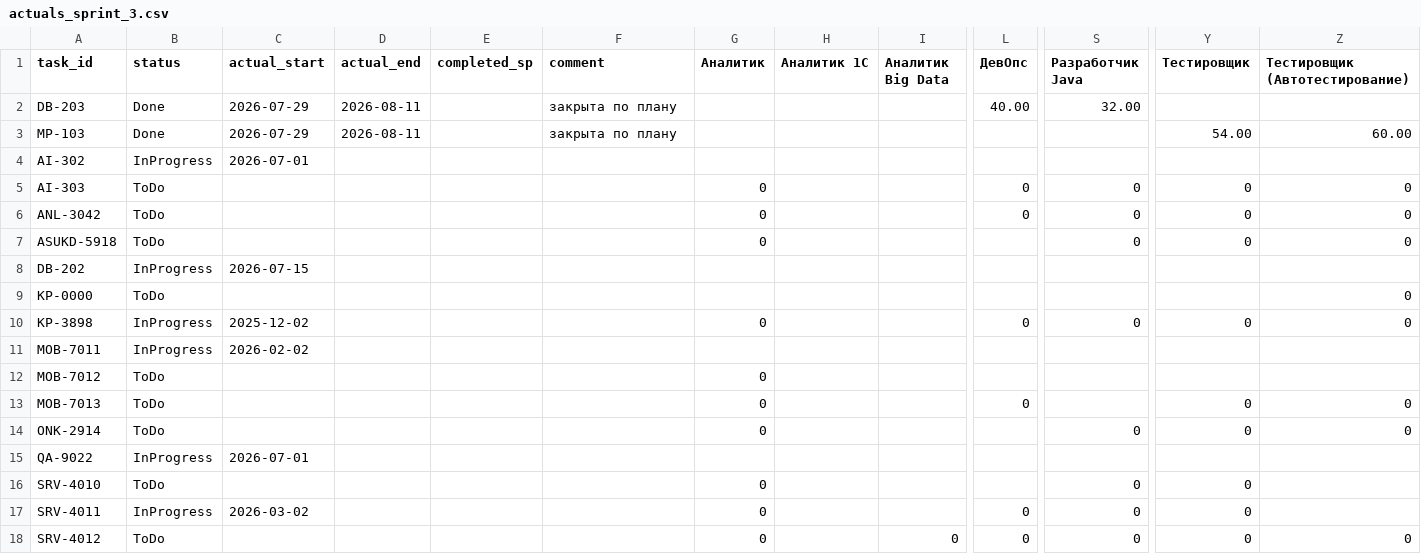
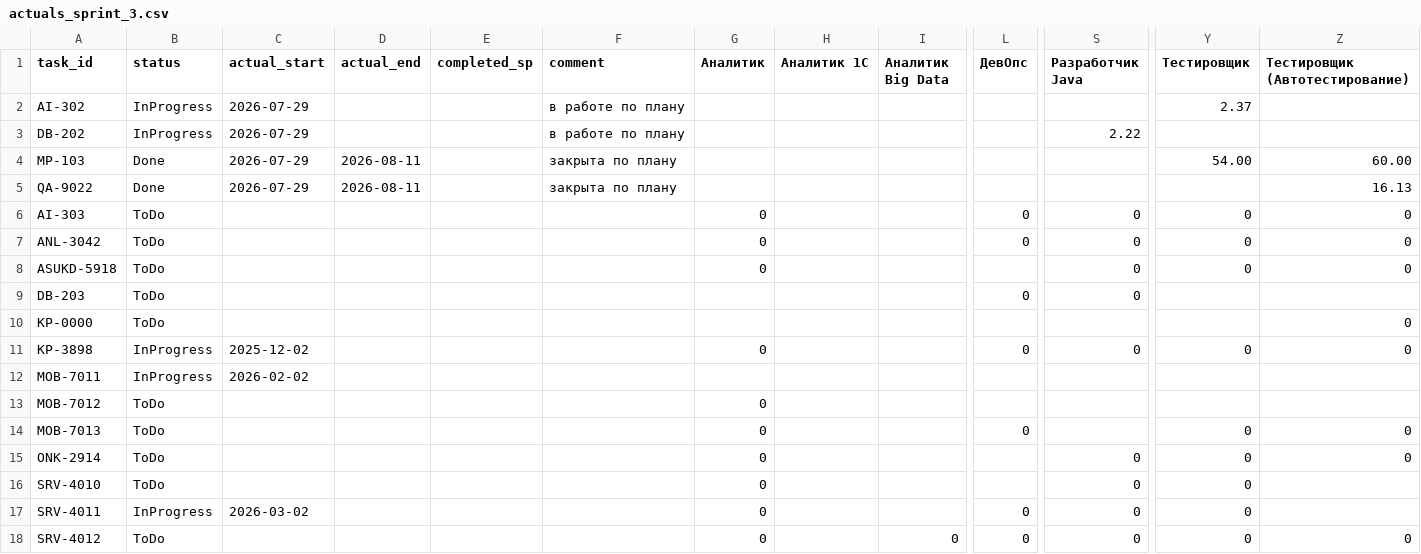
Before and after one commit to MIvi-test/orbit-planner, a CSV file: demo/actuals_sprint_3.csv, drawn as a sheet; only a part is shown, gaps mark what is left out; removed rows and columns are numbered as before the commit, all else as after; rows hold the shown columns only; the diff names each change by its address in the sheet, - before the commit and + after, or states it on an @@ line.

```diff
--- a/demo/actuals_sprint_3.csv
+++ b/demo/actuals_sprint_3.csv
-row 2: DB-203 | Done | 2026-07-29 | 2026-08-11 |  | закрыта по плану |  |  |  | 40.00 | 32.00
+row 2: AI-302 | InProgress | 2026-07-29 |  |  | в работе по плану |  |  |  |  |  | 2.37
+row 3: DB-202 | InProgress | 2026-07-29 |  |  | в работе по плану |  |  |  |  | 2.22
-row 4: AI-302 | InProgress | 2026-07-01
+row 5: QA-9022 | Done | 2026-07-29 | 2026-08-11 |  | закрыта по плану |  |  |  |  |  |  | 16.13
-row 8: DB-202 | InProgress | 2026-07-15
+row 9: DB-203 | ToDo |  |  |  |  |  |  |  | 0 | 0
-row 15: QA-9022 | InProgress | 2026-07-01
```
Also changed, not shown: demo/actuals_sprint_1.csv, demo/actuals_sprint_2.csv, 12 other files.
